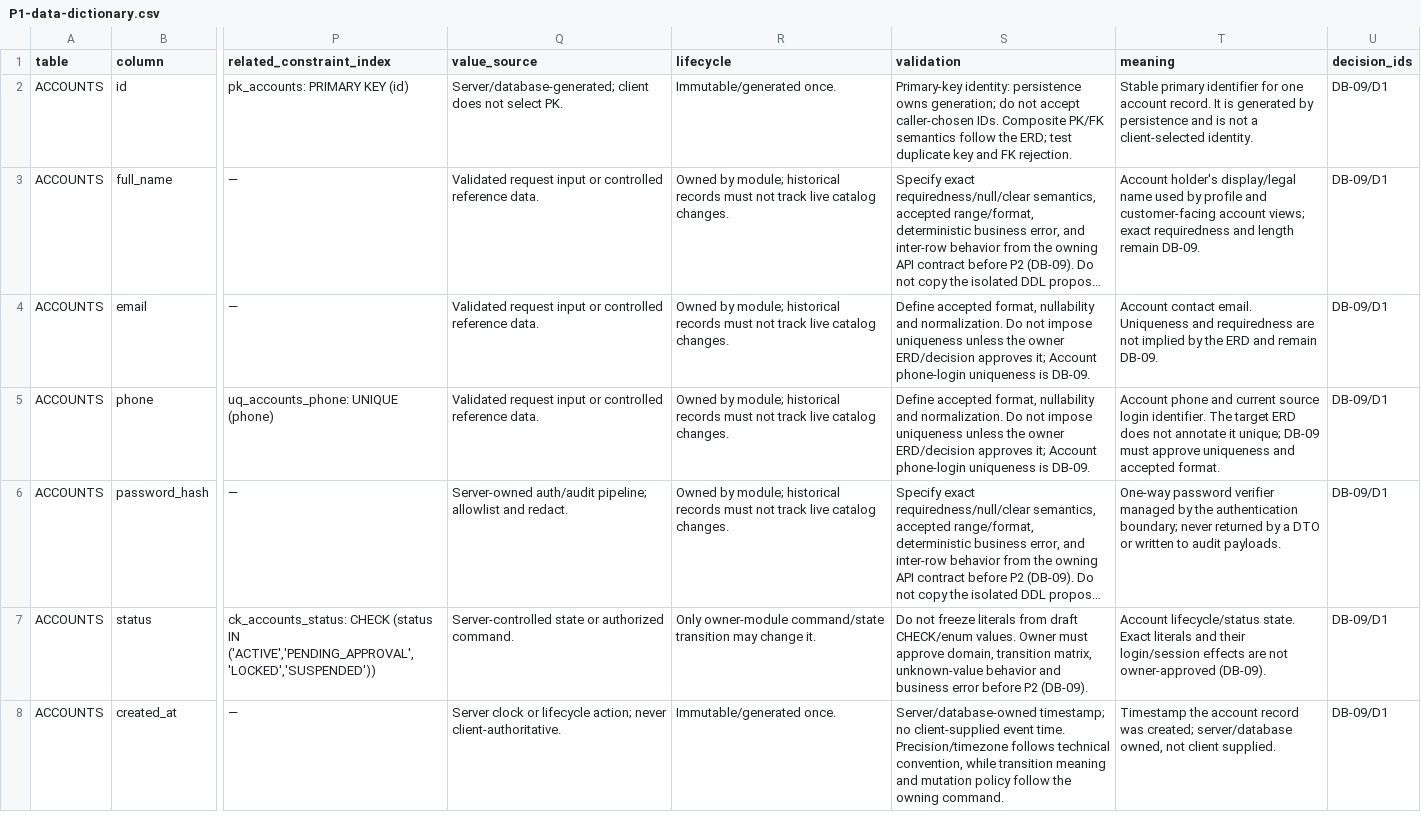
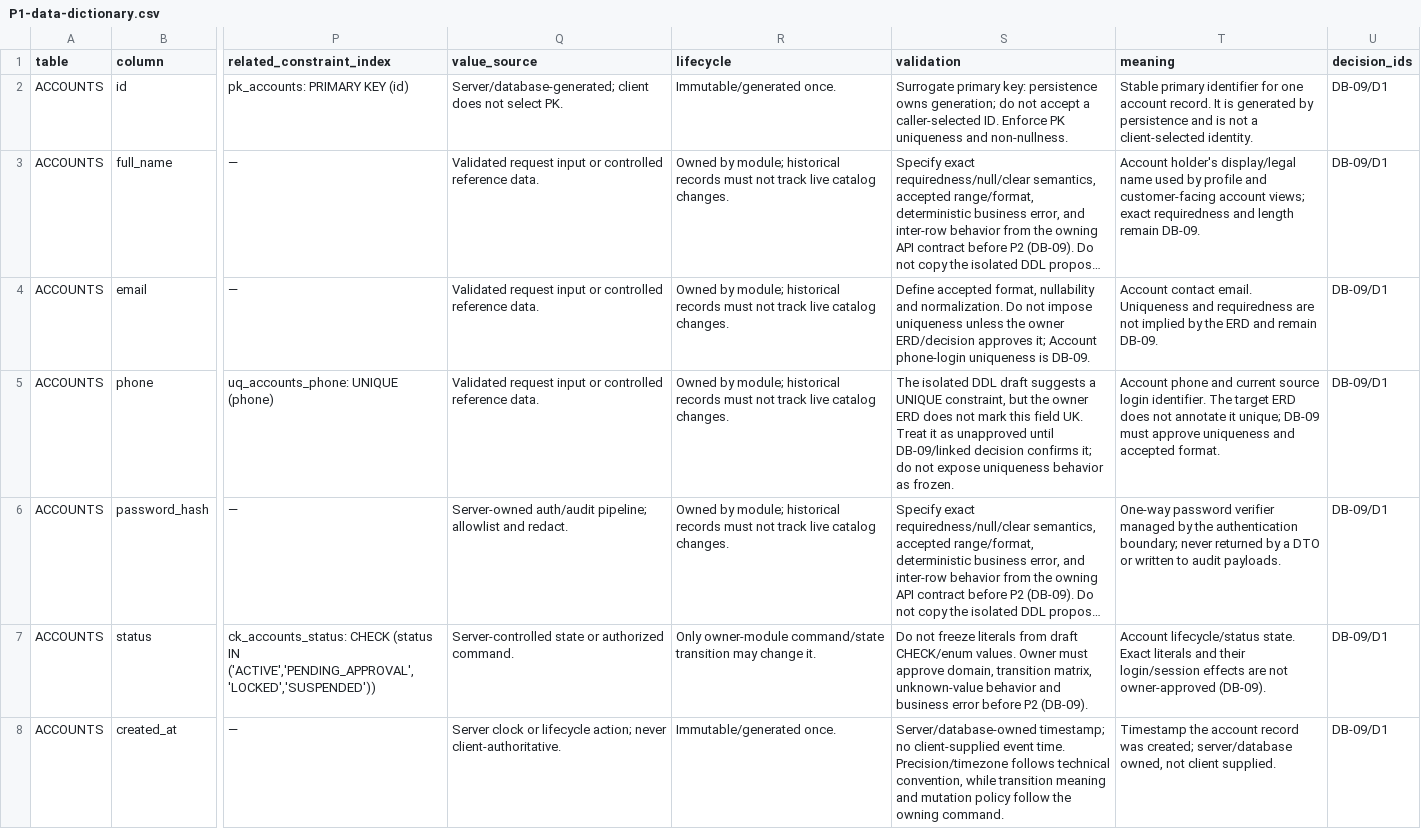
Before and after one commit to quangson2809/FIDO, a CSV file: docs/refactor-v2/p1/P1-data-dictionary.csv, drawn as a sheet; only a part is shown, gaps mark what is left out; long unchanged cells end in …; the diff covers the shown part only; the diff names each change by its address in the sheet, - before the commit and + after, or states it on an @@ line.

Commit message:
docs(refactor): clarify identifying PK FK validation semantics

```diff
--- a/docs/refactor-v2/p1/P1-data-dictionary.csv
+++ b/docs/refactor-v2/p1/P1-data-dictionary.csv
-S2 (validation): Primary-key identity: persistence owns generation; do not accept caller-chosen IDs. Composite PK/FK semantics follow the ERD; test duplicate key and FK rejection.
+S2 (validation): Surrogate primary key: persistence owns generation; do not accept a caller-selected ID. Enforce PK uniqueness and non-nullness.
-S5 (validation): Define accepted format, nullability and normalization. Do not impose uniqueness unless the owner ERD/decision approves it; Account phone-login uniqueness is DB-09.
+S5 (validation): The isolated DDL draft suggests a UNIQUE constraint, but the owner ERD does not mark this field UK. Treat it as unapproved until DB-09/linked decision confirms it; do not expose uniqueness behavior as frozen.
```
Also changed, not shown: 79 edited cells elsewhere in this file.
